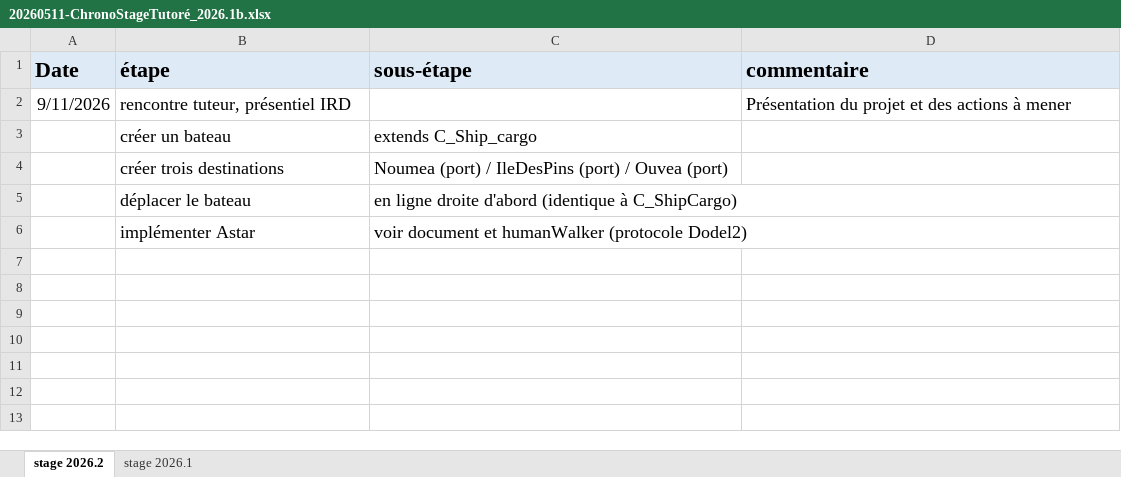
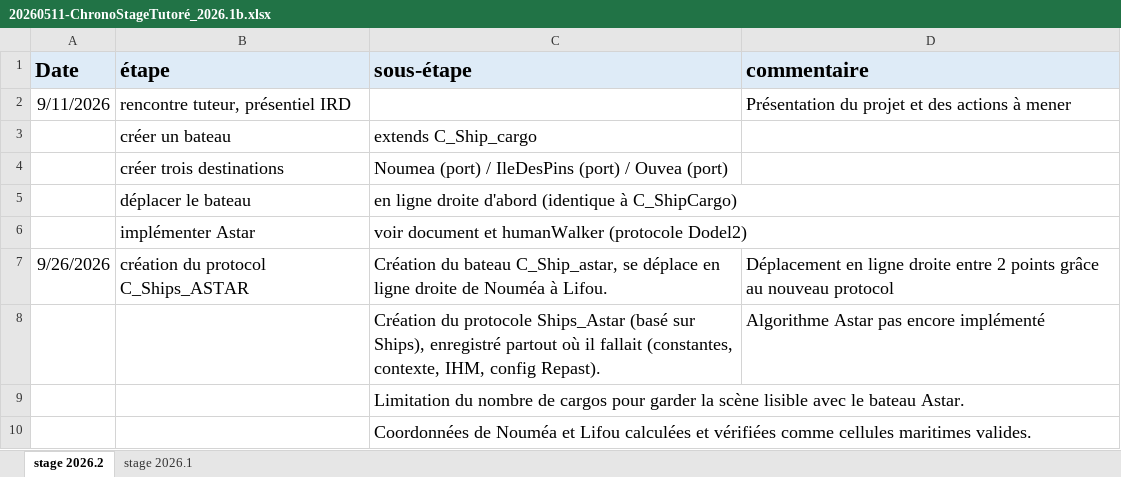
Before and after one commit to jlefur/MelaneSim_2024, an Excel workbook: docs/20260911-MIAGE_Astar/20260511-ChronoStageTutoré_2026.1b.xlsx, sheet stage 2026.2, drawn as a sheet; values as stored, in another font and other column widths than the file's, no borders; the diff names each change by its address in the sheet, - before the commit and + after, or states it on an @@ line.

Commit message:
Création du protocol Ships_Astar avec déplacement entre point A et point B simple

```diff
--- a/docs/20260911-MIAGE_Astar/20260511-ChronoStageTutoré_2026.1b.xlsx (sheet stage 2026.2)
+++ b/docs/20260911-MIAGE_Astar/20260511-ChronoStageTutoré_2026.1b.xlsx (sheet stage 2026.2)
+row 7: 9/26/2026 | création du protocol C_Ships_ASTAR | Création du bateau C_Ship_astar, se déplace en ligne droite de Nouméa à Lifou. | Déplacement en ligne droite entre 2 points grâce au nouveau protocol
+row 8:  |  | Création du protocole Ships_Astar (basé sur Ships), enregistré partout où il fallait (constantes, contexte, IHM, config Repast). | Algorithme Astar pas encore implémenté
+row 9:  |  | Limitation du nombre de cargos pour garder la scène lisible avec le bateau Astar.
+row 10:  |  | Coordonnées de Nouméa et Lifou calculées et vérifiées comme cellules maritimes valides.
```
Also changed, not shown: 11 other files.
